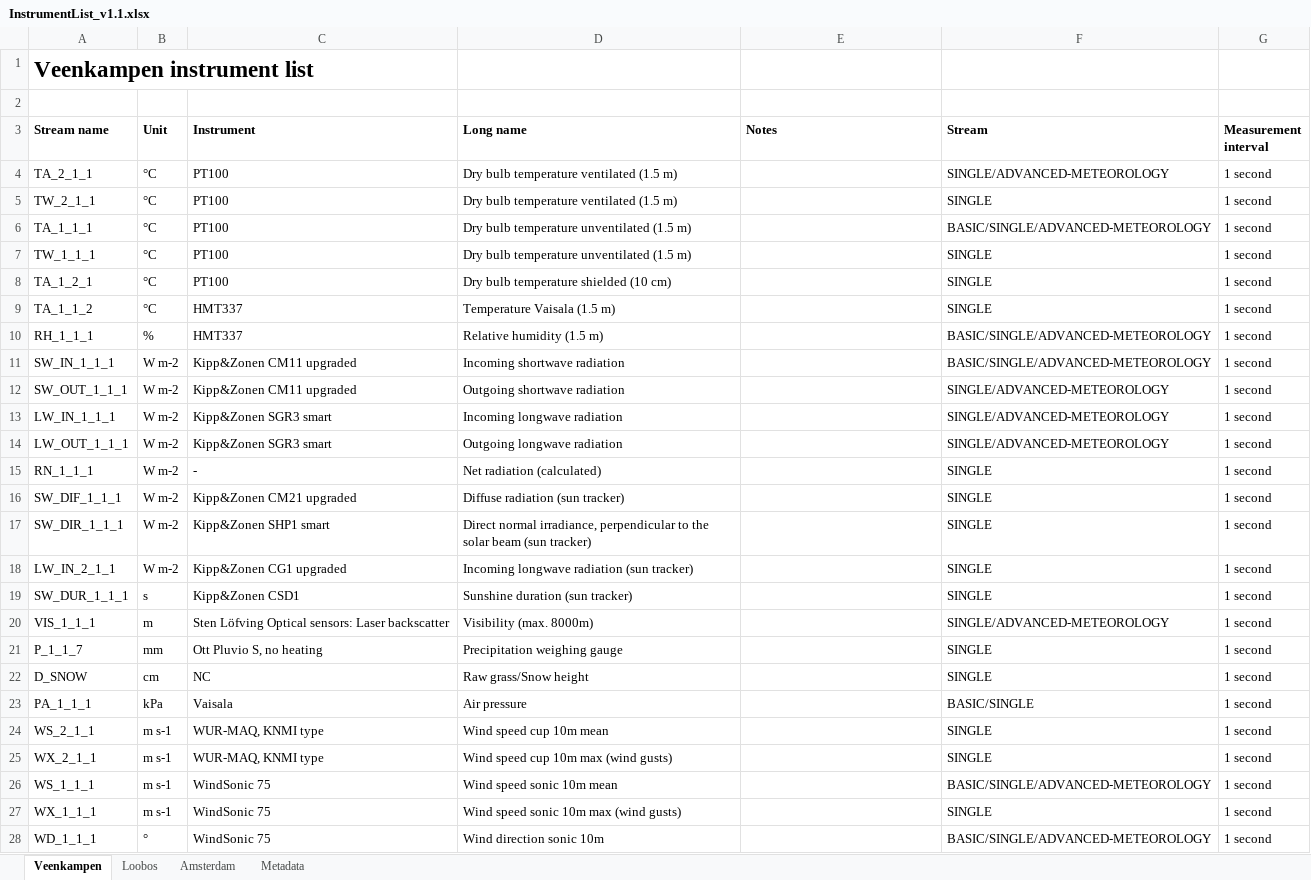
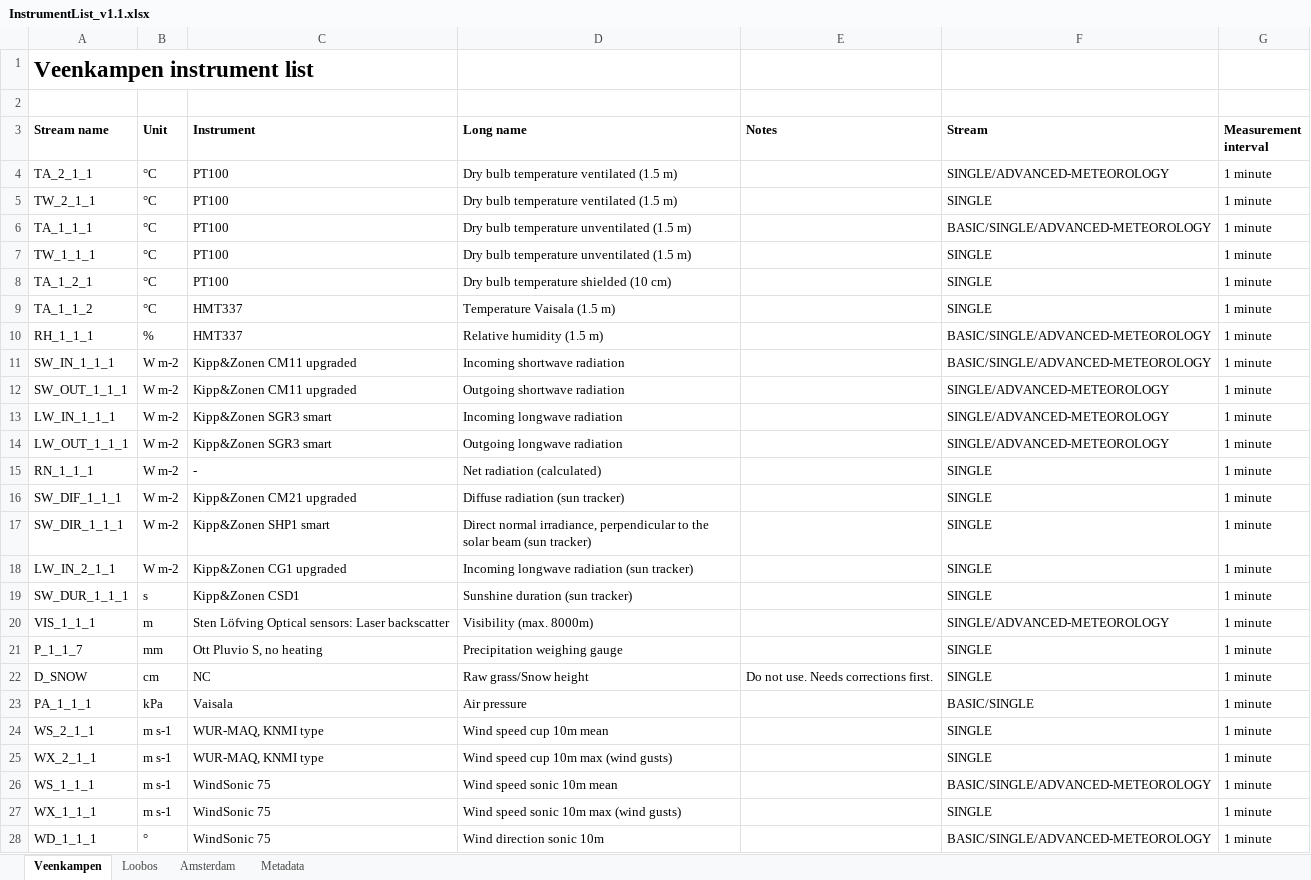
Before and after one commit to MAQ-Observations/post-processing, an Excel workbook: InstrumentList_v1.1.xlsx, sheet Veenkampen, drawn as a sheet; only a part is shown; values as stored, in another font and other column widths than the file's, no borders; the diff covers the shown part only; the diff names each change by its address in the sheet, - before the commit and + after, or states it on an @@ line.

Commit message:
Updated measurement interval
Updated measurement interval for many variables across Veenkampen, Loobos and Amsterdam

```diff
--- a/InstrumentList_v1.1.xlsx (sheet Veenkampen)
+++ b/InstrumentList_v1.1.xlsx (sheet Veenkampen)
-G4:G28 (Measurement interval): 1 second
+G4:G28 (Measurement interval): 1 minute
-E22 (Notes): (empty)
+E22 (Notes): Do not use. Needs corrections first.
```
Also changed, not shown: 54 edited cells elsewhere in this sheet, sheet Loobos, sheet Metadata, sheet Amsterdam.
